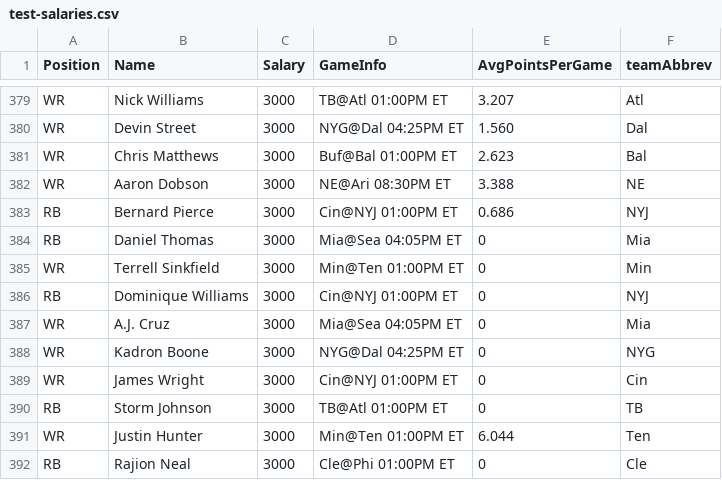
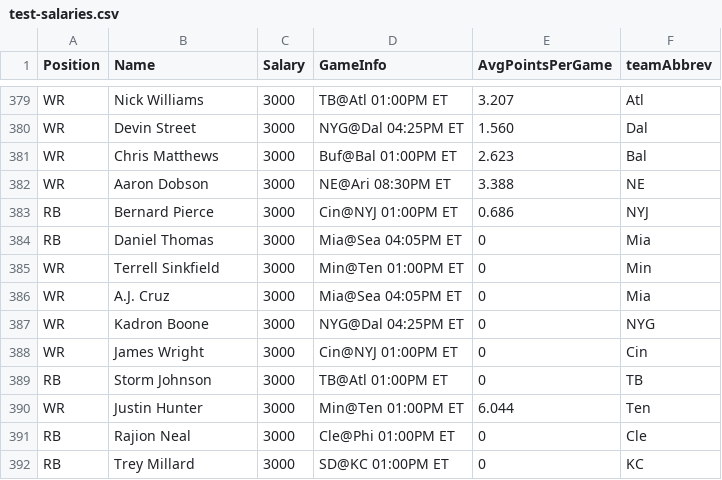
Before and after one commit to BenBrostoff/draftfast, a CSV file: data/test-salaries.csv, drawn as a sheet; only a part is shown, gaps mark what is left out; the shorter side is filled out with more unchanged rows; the diff names each change by its address in the sheet, - before the commit and + after, or states it on an @@ line.

Commit message:
Add rotogrinders as data source option

```diff
--- a/data/test-salaries.csv
+++ b/data/test-salaries.csv
-row 386: RB | Dominique Williams | 3000 | Cin@NYJ 01:00PM ET | 0 | NYJ
```
Also changed, not shown: 11 other files.
